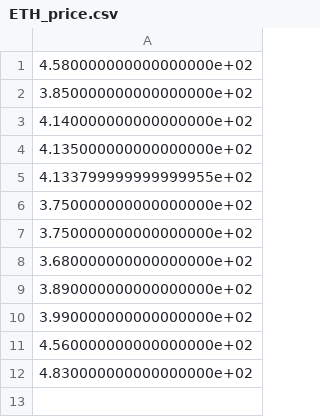
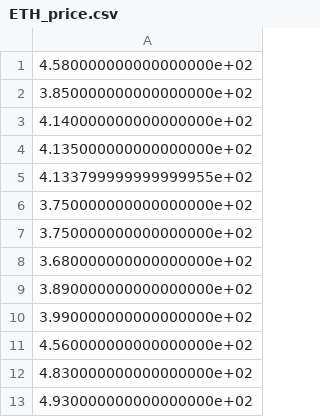
Before and after one commit to justjoshtings/SwingTrade, a CSV file: ETH_price.csv, drawn as a sheet; the diff names each change by its address in the sheet, - before the commit and + after, or states it on an @@ line.

```diff
--- a/ETH_price.csv
+++ b/ETH_price.csv
+row 13: 4.930000000000000000e+02
```
Also changed, not shown: 3 other files.
